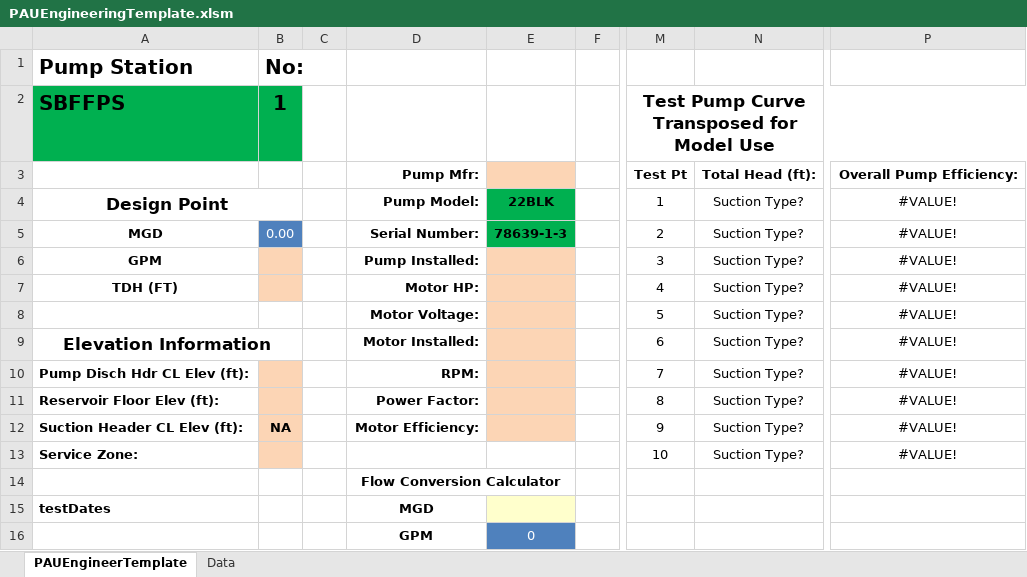
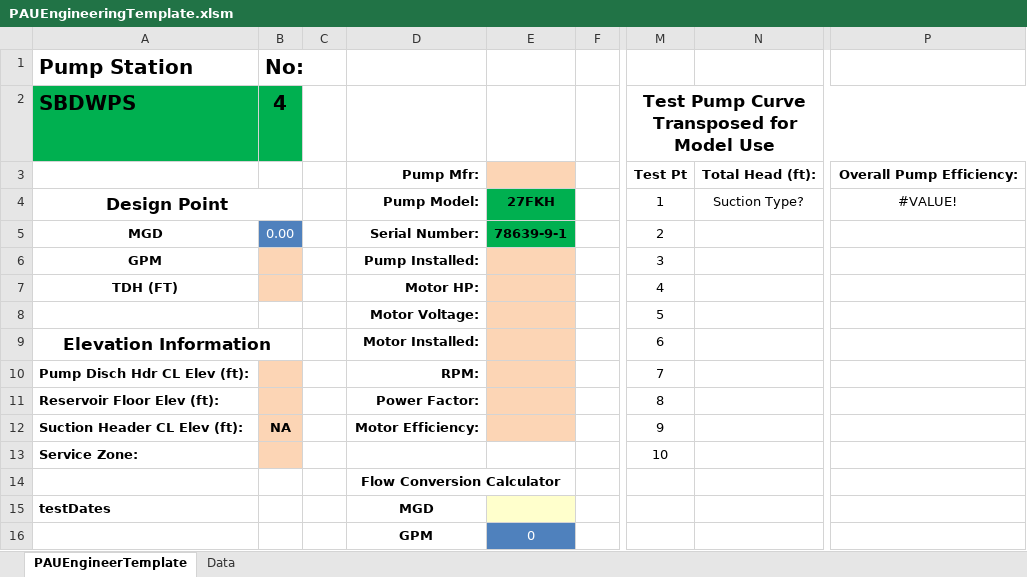
Before and after one commit to prestaylor51/waterUtility, an Excel workbook: Workbooks/PAUEngineeringTemplate.xlsm, sheet PAUEngineerTemplate, drawn as a sheet; only a part is shown, gaps mark what is left out; values as stored, in another font and other column widths than the file's, no borders; charts and pictures not drawn; the diff covers the shown part only; the diff names each change by its address in the sheet, - before the commit and + after, or states it on an @@ line.

```diff
--- a/Workbooks/PAUEngineeringTemplate.xlsm (sheet PAUEngineerTemplate)
+++ b/Workbooks/PAUEngineeringTemplate.xlsm (sheet PAUEngineerTemplate)
-A2 (Pump Station): SBFFPS
+A2 (Pump Station): SBDWPS
-B2 (No:): 1
+B2 (No:): 4
-E4: 22BLK
+E4: 27FKH
-E5: 78639-1-3
+E5: 78639-9-1
-N5:N13: Suction Type?
+N5:N13: (empty)
-P5:P13: #VALUE!
+P5:P13: (empty)
```
Also changed, not shown: 18 added rows, 18 removed rows and 2 edited cells elsewhere in this sheet, charts or pictures, Workbooks/PAUDataEntry.xlsm, 7 other files.
